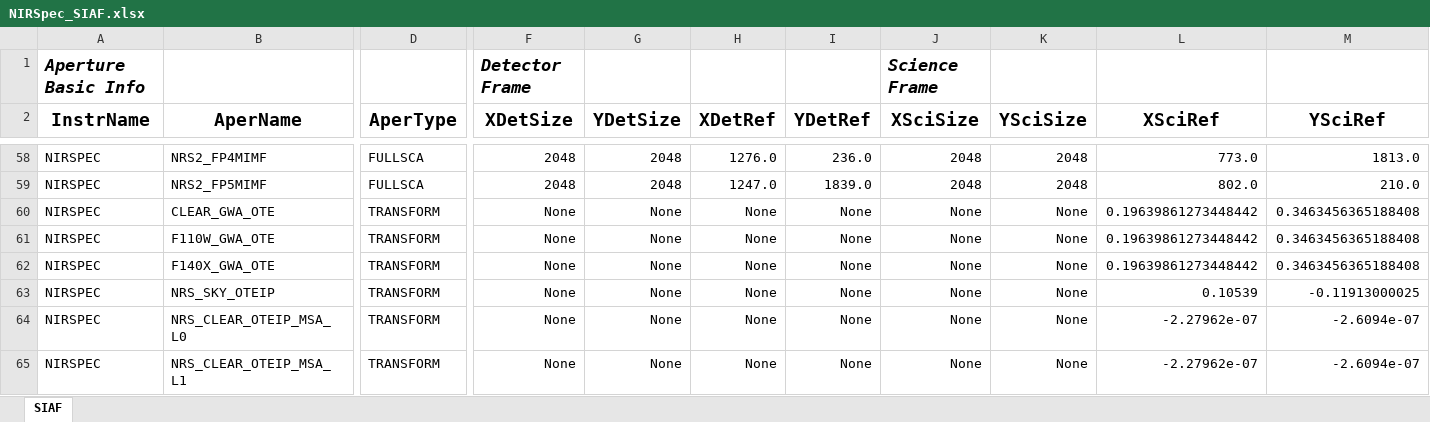
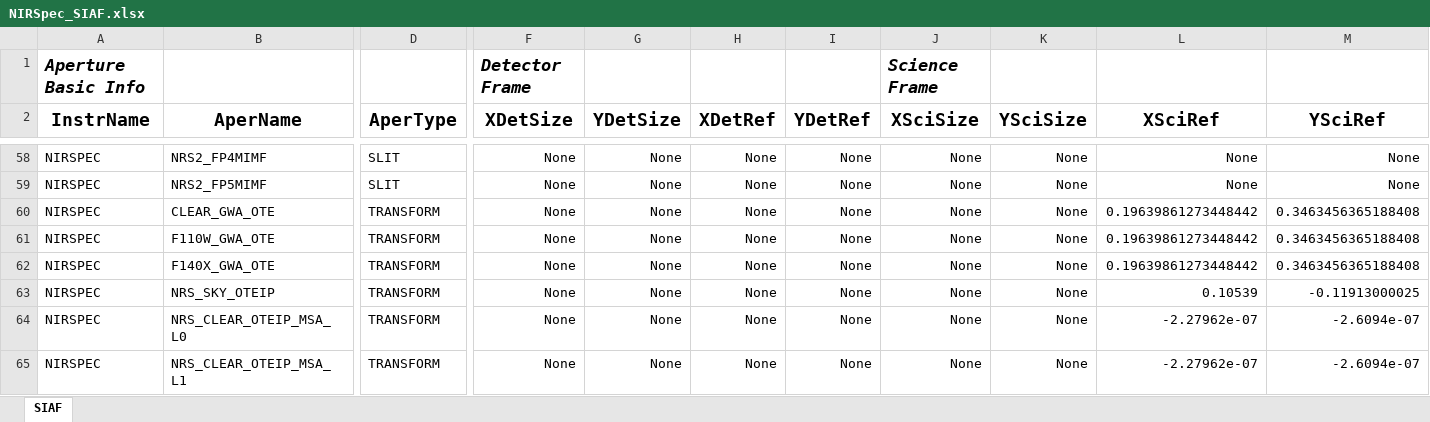
Before and after one commit to spacetelescope/pysiaf, an Excel workbook: pysiaf/pre_delivery_data/NIRSpec/NIRSpec_SIAF.xlsx, sheet SIAF, drawn as a sheet; only a part is shown, gaps mark what is left out; values as stored, in another font and other column widths than the file's, no borders; the diff covers the shown part only; the diff names each change by its address in the sheet, - before the commit and + after, or states it on an @@ line.

Commit message:
Convert MIMF FP2, FP3, FP4, FP5 apertures from FULLSCA to SLIT Addresses https://jira.stsci.edu/browse/JWSTSIAF-90

```diff
--- a/pysiaf/pre_delivery_data/NIRSpec/NIRSpec_SIAF.xlsx (sheet SIAF)
+++ b/pysiaf/pre_delivery_data/NIRSpec/NIRSpec_SIAF.xlsx (sheet SIAF)
-D58:D59 (AperType): FULLSCA
+D58:D59 (AperType): SLIT
-F58:F59 (XDetSize): 2048
+F58:F59 (XDetSize): None
-G58:G59 (YDetSize): 2048
+G58:G59 (YDetSize): None
-H58 (XDetRef): 1276.0
+H58 (XDetRef): None
-I58 (YDetRef): 236.0
+I58 (YDetRef): None
-J58:J59 (XSciSize): 2048
+J58:J59 (XSciSize): None
-K58:K59 (YSciSize): 2048
+K58:K59 (YSciSize): None
-L58 (XSciRef): 773.0
+L58 (XSciRef): None
-M58 (YSciRef): 1813.0
+M58 (YSciRef): None
-H59 (XDetRef): 1247.0
+H59 (XDetRef): None
-I59 (YDetRef): 1839.0
+I59 (YDetRef): None
-L59 (XSciRef): 802.0
+L59 (XSciRef): None
-M59 (YSciRef): 210.0
+M59 (YSciRef): None
```
Also changed, not shown: 426 edited cells elsewhere in this sheet, 5 other files.
